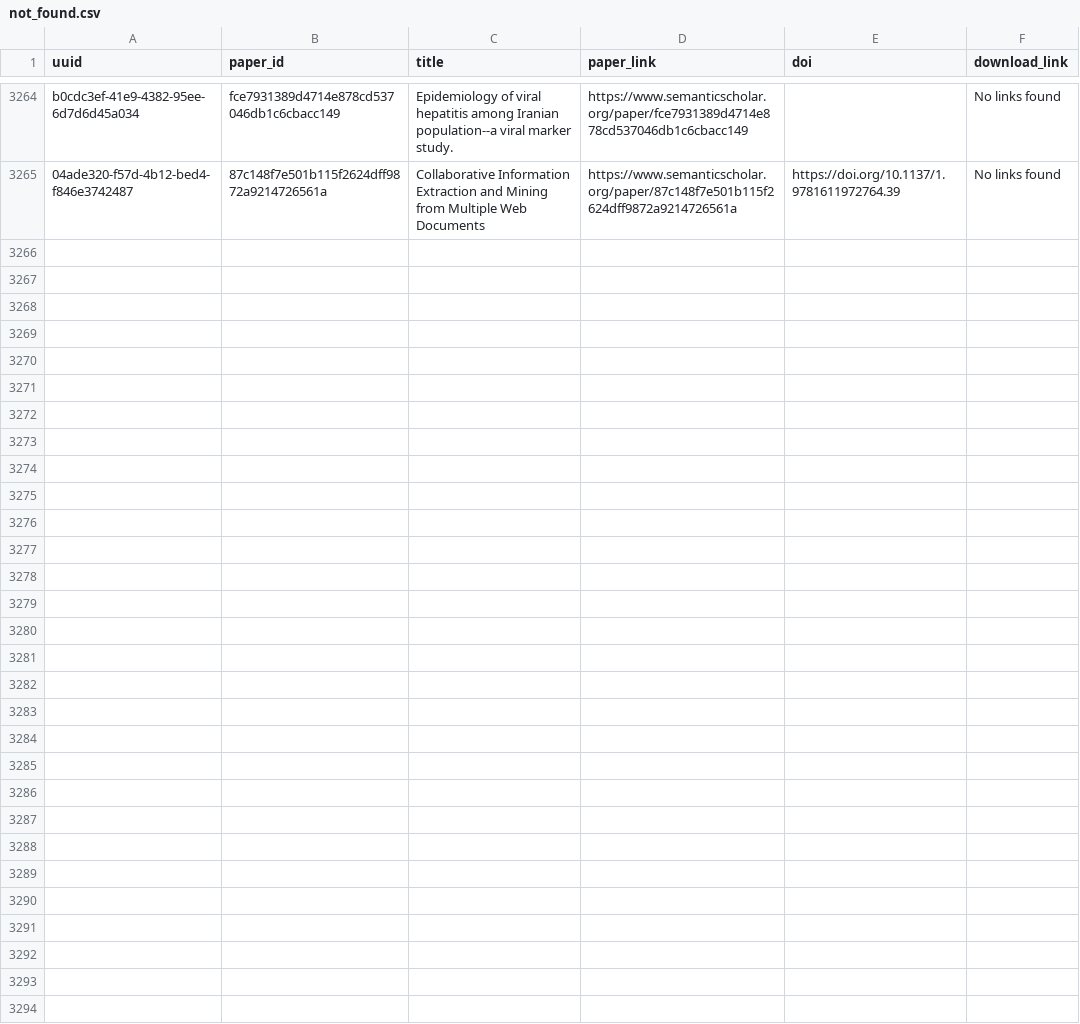
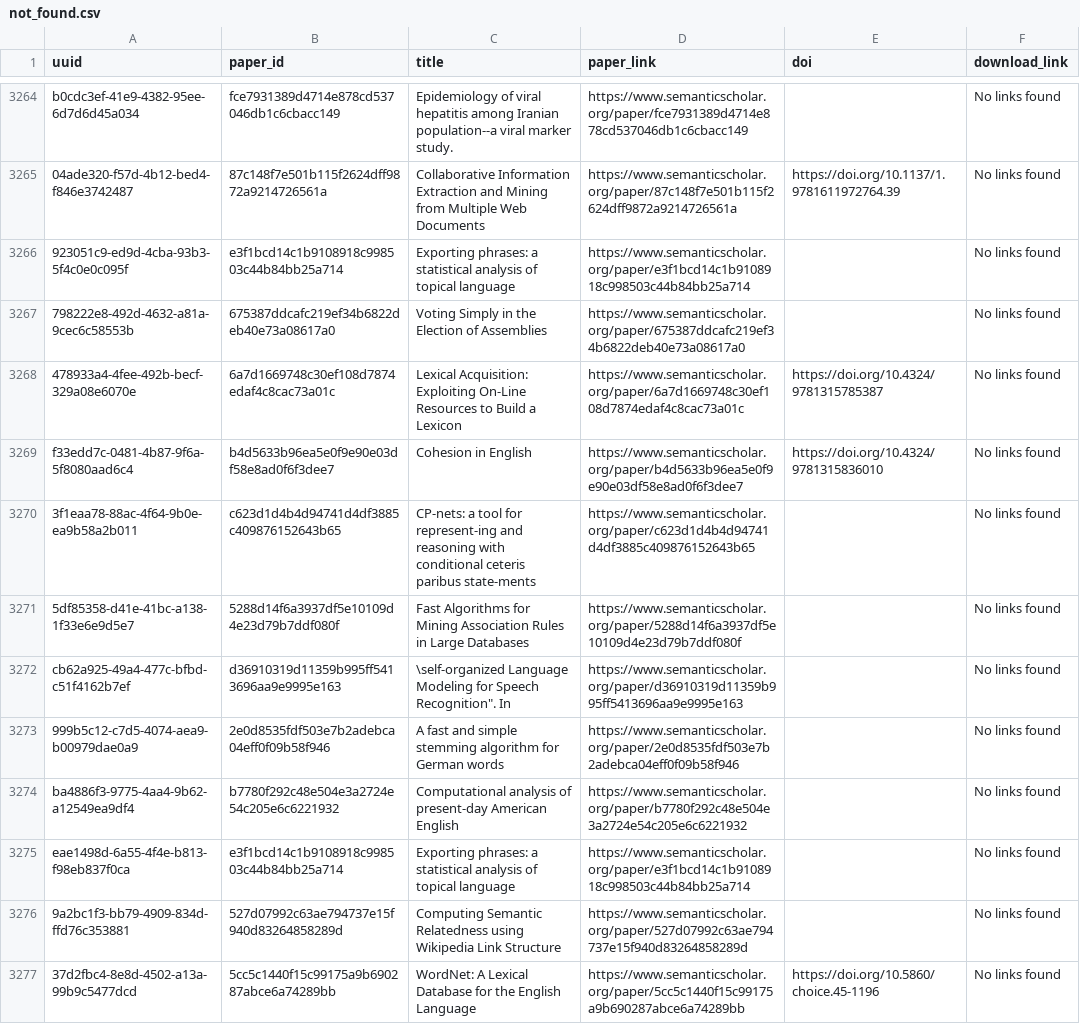
Before and after one commit to dev-SR/research-paper-downloader-pdf, a CSV file: data/info/not_found.csv, drawn as a sheet; only a part is shown, gaps mark what is left out.

Commit message:
5862 papers downloaded

```diff
--- a/data/info/not_found.csv
+++ b/data/info/not_found.csv
@@ -3265 +3265,13 @@ b0cdc3ef-41e9-4382-95ee-6d7d6d45a034,fce7931389d4714e878cd537046db1c6cbacc149,Ep
 04ade320-f57d-4b12-bed4-f846e3742487,87c148f7e501b115f2624dff9872a9214726561a,Collaborative Information Extraction and Mining from Multiple Web Documents,https://www.semanticscholar.org/paper/87c148f7e501b115f2624dff9872a9214726561a,https://doi.org/10.1137/1.9781611972764.39,No links found
+923051c9-ed9d-4cba-93b3-5f4c0e0c095f,e3f1bcd14c1b9108918c998503c44b84bb25a714,Exporting phrases: a statistical analysis of topical language,https://www.semanticscholar.org/paper/e3f1bcd14c1b9108918c998503c44b84bb25a714,,No links found
+798222e8-492d-4632-a81a-9cec6c58553b,675387ddcafc219ef34b6822deb40e73a08617a0,Voting Simply in the Election of Assemblies,https://www.semanticscholar.org/paper/675387ddcafc219ef34b6822deb40e73a08617a0,,No links found
+478933a4-4fee-492b-becf-329a08e6070e,6a7d1669748c30ef108d7874edaf4c8cac73a01c,Lexical Acquisition: Exploiting On-Line Resources to Build a Lexicon,https://www.semanticscholar.org/paper/6a7d1669748c30ef108d7874edaf4c8cac73a01c,https://doi.org/10.4324/9781315785387,No links found
+f33edd7c-0481-4b87-9f6a-5f8080aad6c4,b4d5633b96ea5e0f9e90e03df58e8ad0f6f3dee7,Cohesion in English,https://www.semanticscholar.org/paper/b4d5633b96ea5e0f9e90e03df58e8ad0f6f3dee7,https://doi.org/10.4324/9781315836010,No links found
+3f1eaa78-88ac-4f64-9b0e-ea9b58a2b011,c623d1d4b4d94741d4df3885c409876152643b65,CP-nets: a tool for represent-ing and reasoning with conditional ceteris paribus state-ments,https://www.semanticscholar.org/paper/c623d1d4b4d94741d4df3885c409876152643b65,,No links found
+5df85358-d41e-41bc-a138-1f33e6e9d5e7,5288d14f6a3937df5e10109d4e23d79b7ddf080f,Fast Algorithms for Mining Association Rules in Large Databases,https://www.semanticscholar.org/paper/5288d14f6a3937df5e10109d4e23d79b7ddf080f,,No links found
+cb62a925-49a4-477c-bfbd-c51f4162b7ef,d36910319d11359b995ff5413696aa9e9995e163,"\self-organized Language Modeling for Speech Recognition"". In",https://www.semanticscholar.org/paper/d36910319d11359b995ff5413696aa9e9995e163,,No links found
+999b5c12-c7d5-4074-aea9-b00979dae0a9,2e0d8535fdf503e7b2adebca04eff0f09b58f946,A fast and simple stemming algorithm for German words,https://www.semanticscholar.org/paper/2e0d8535fdf503e7b2adebca04eff0f09b58f946,,No links found
+ba4886f3-9775-4aa4-9b62-a12549ea9df4,b7780f292c48e504e3a2724e54c205e6c6221932,Computational analysis of present-day American English,https://www.semanticscholar.org/paper/b7780f292c48e504e3a2724e54c205e6c6221932,,No links found
+eae1498d-6a55-4f4e-b813-f98eb837f0ca,e3f1bcd14c1b9108918c998503c44b84bb25a714,Exporting phrases: a statistical analysis of topical language,https://www.semanticscholar.org/paper/e3f1bcd14c1b9108918c998503c44b84bb25a714,,No links found
+9a2bc1f3-bb79-4909-834d-ffd76c353881,527d07992c63ae794737e15f940d83264858289d,Computing Semantic Relatedness using Wikipedia Link Structure,https://www.semanticscholar.org/paper/527d07992c63ae794737e15f940d83264858289d,,No links found
+37d2fbc4-8e8d-4502-a13a-99b9c5477dcd,5cc5c1440f15c99175a9b690287abce6a74289bb,WordNet: A Lexical Database for the English Language,https://www.semanticscholar.org/paper/5cc5c1440f15c99175a9b690287abce6a74289bb,https://doi.org/10.5860/choice.45-1196,No links found
```
Also changed, not shown: data/info/errors.csv, 2 other files.
